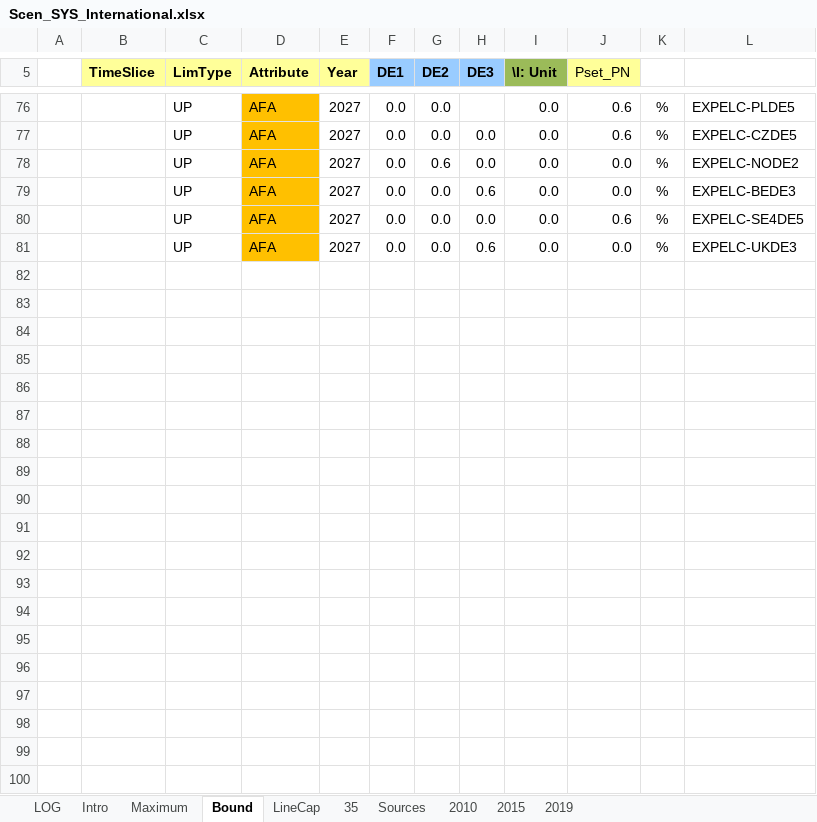
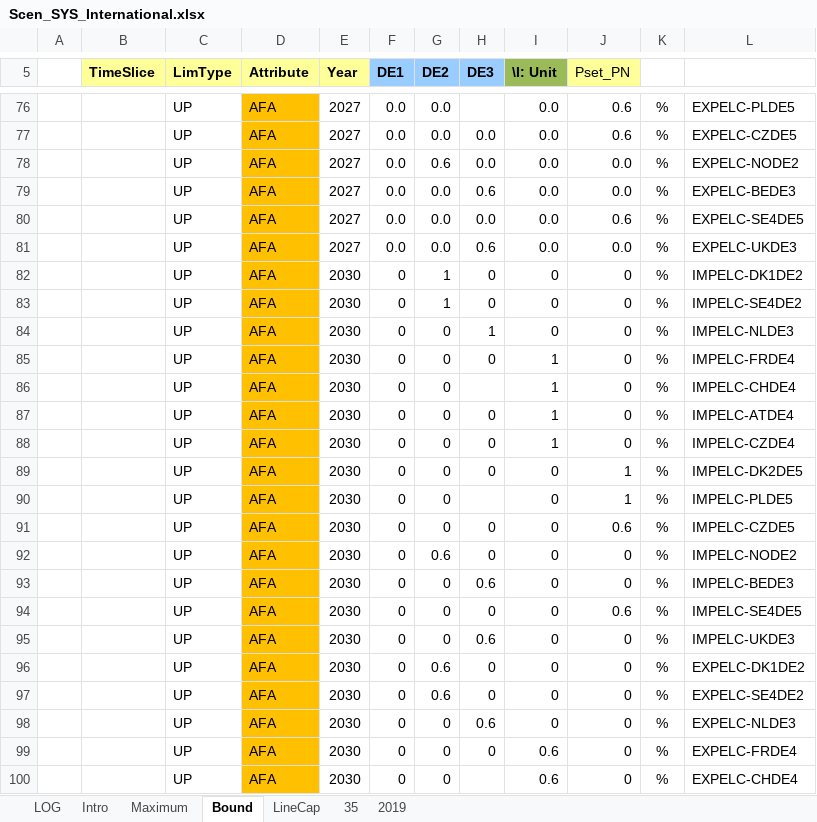
Before and after one commit to AdamVejstrup/Bachelor, an Excel workbook: TIMES-DE/SuppXLS/Scen_SYS_International.xlsx, sheet Bound, drawn as a sheet; only a part is shown, gaps mark what is left out; values as stored, in another font and other column widths than the file's, no borders; charts and pictures not drawn; the diff covers the shown part only; the diff names each change by its address in the sheet, - before the commit and + after, or states it on an @@ line.

```diff
--- a/TIMES-DE/SuppXLS/Scen_SYS_International.xlsx (sheet Bound)
+++ b/TIMES-DE/SuppXLS/Scen_SYS_International.xlsx (sheet Bound)
-sheet tab: Sources
-sheet tab: 2010
-sheet tab: 2015
+row 82:  |  | UP | AFA | 2030 | 0 | 1 | 0 | 0 | 0 | % | IMPELC-DK1DE2
+row 83:  |  | UP | AFA | 2030 | 0 | 1 | 0 | 0 | 0 | % | IMPELC-SE4DE2
+row 84:  |  | UP | AFA | 2030 | 0 | 0 | 1 | 0 | 0 | % | IMPELC-NLDE3
+row 85:  |  | UP | AFA | 2030 | 0 | 0 | 0 | 1 | 0 | % | IMPELC-FRDE4
+row 86:  |  | UP | AFA | 2030 | 0 | 0 |  | 1 | 0 | % | IMPELC-CHDE4
+row 87:  |  | UP | AFA | 2030 | 0 | 0 | 0 | 1 | 0 | % | IMPELC-ATDE4
+row 88:  |  | UP | AFA | 2030 | 0 | 0 | 0 | 1 | 0 | % | IMPELC-CZDE4
+row 89:  |  | UP | AFA | 2030 | 0 | 0 | 0 | 0 | 1 | % | IMPELC-DK2DE5
+row 90:  |  | UP | AFA | 2030 | 0 | 0 |  | 0 | 1 | % | IMPELC-PLDE5
+row 91:  |  | UP | AFA | 2030 | 0 | 0 | 0 | 0 | 0.6 | % | IMPELC-CZDE5
+row 92:  |  | UP | AFA | 2030 | 0 | 0.6 | 0 | 0 | 0 | % | IMPELC-NODE2
+row 93:  |  | UP | AFA | 2030 | 0 | 0 | 0.6 | 0 | 0 | % | IMPELC-BEDE3
+row 94:  |  | UP | AFA | 2030 | 0 | 0 | 0 | 0 | 0.6 | % | IMPELC-SE4DE5
+row 95:  |  | UP | AFA | 2030 | 0 | 0 | 0.6 | 0 | 0 | % | IMPELC-UKDE3
+row 96:  |  | UP | AFA | 2030 | 0 | 0.6 | 0 | 0 | 0 | % | EXPELC-DK1DE2
+row 97:  |  | UP | AFA | 2030 | 0 | 0.6 | 0 | 0 | 0 | % | EXPELC-SE4DE2
+row 98:  |  | UP | AFA | 2030 | 0 | 0 | 0.6 | 0 | 0 | % | EXPELC-NLDE3
+row 99:  |  | UP | AFA | 2030 | 0 | 0 | 0 | 0.6 | 0 | % | EXPELC-FRDE4
+row 100:  |  | UP | AFA | 2030 | 0 | 0 |  | 0.6 | 0 | % | EXPELC-CHDE4
```
Also changed, not shown: 9 added rows elsewhere in this sheet, sheet LineCap, 1 other file.
